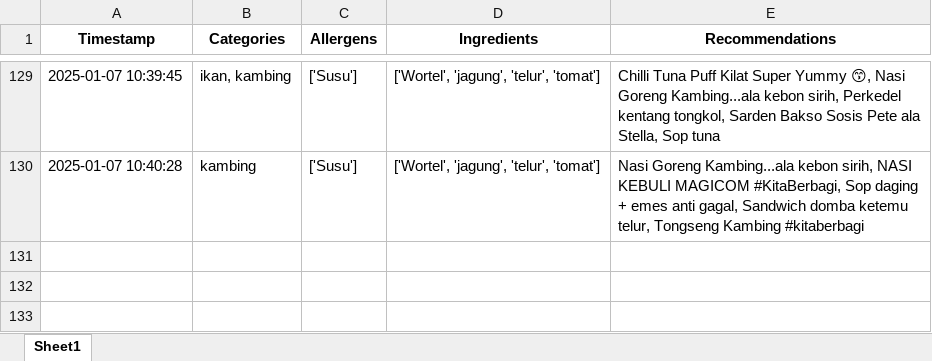
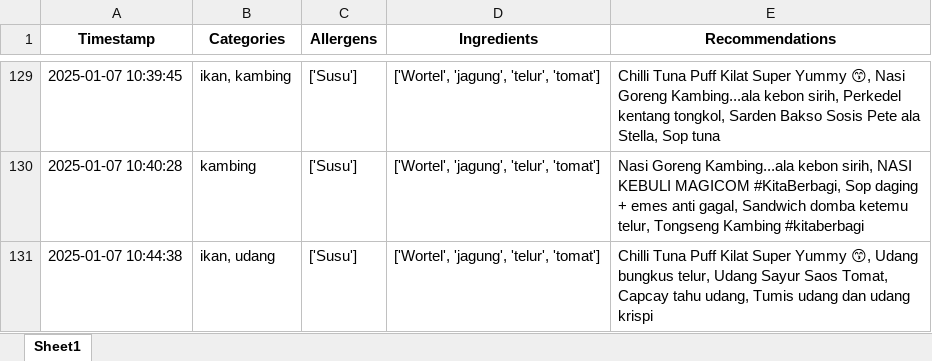
Before and after one commit to Panda-Bulat/panda, an Excel workbook: User_Data_InOut.xlsx, sheet Sheet1, drawn as a sheet; only a part is shown, gaps mark what is left out; values as stored, in another font and other column widths than the file's, no borders; the diff names each change by its address in the sheet, - before the commit and + after, or states it on an @@ line.

Commit message:
Updating user data

```diff
--- a/User_Data_InOut.xlsx (sheet Sheet1)
+++ b/User_Data_InOut.xlsx (sheet Sheet1)
+row 131: 2025-01-07 10:44:38 | ikan, udang | ['Susu'] | ['Wortel', 'jagung', 'telur', 'tomat'] | Chilli Tuna Puff Kilat Super Yummy 😙, Udang bungkus telur, Udang Sayur Saos Tomat, Capcay tahu udang, Tumis udang dan udang krispi
```
